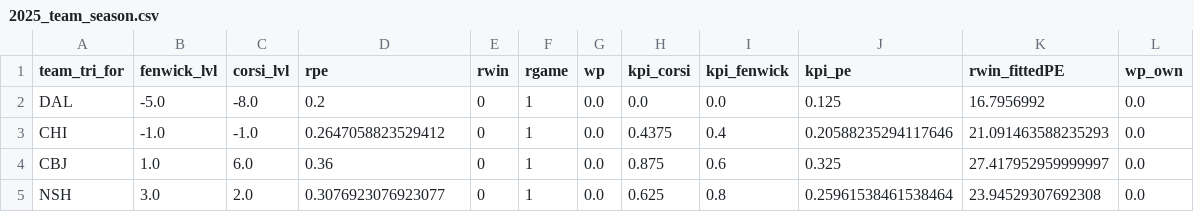
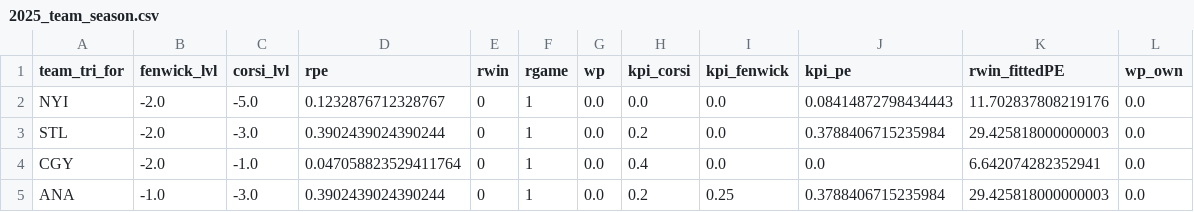
Before and after one commit to justinjjlee/NHL-Analytics, a CSV file: latest/team/season/2025_team_season.csv, drawn as a sheet; only a part is shown; the diff covers the shown part only; the diff names each change by its address in the sheet, - before the commit and + after, or states it on an @@ line.

```diff
--- a/latest/team/season/2025_team_season.csv
+++ b/latest/team/season/2025_team_season.csv
-A2 (team_tri_for): DAL
+A2 (team_tri_for): NYI
-B2 (fenwick_lvl): -5.0
+B2 (fenwick_lvl): -2.0
-C2 (corsi_lvl): -8.0
+C2 (corsi_lvl): -5.0
-D2 (rpe): 0.2
+D2 (rpe): 0.1232876712328767
-J2 (kpi_pe): 0.125
+J2 (kpi_pe): 0.08414872798434443
-K2 (rwin_fittedPE): 16.7956992
+K2 (rwin_fittedPE): 11.702837808219176
-A3 (team_tri_for): CHI
+A3 (team_tri_for): STL
-B3 (fenwick_lvl): -1.0
+B3 (fenwick_lvl): -2.0
-C3 (corsi_lvl): -1.0
+C3 (corsi_lvl): -3.0
-D3 (rpe): 0.2647058823529412
+D3 (rpe): 0.3902439024390244
-H3 (kpi_corsi): 0.4375
+H3 (kpi_corsi): 0.2
-I3 (kpi_fenwick): 0.4
+I3 (kpi_fenwick): 0.0
-J3 (kpi_pe): 0.20588235294117646
+J3 (kpi_pe): 0.3788406715235984
-K3 (rwin_fittedPE): 21.091463588235293
+K3 (rwin_fittedPE): 29.425818000000003
-A4 (team_tri_for): CBJ
+A4 (team_tri_for): CGY
-B4 (fenwick_lvl): 1.0
+B4 (fenwick_lvl): -2.0
-C4 (corsi_lvl): 6.0
+C4 (corsi_lvl): -1.0
-D4 (rpe): 0.36
+D4 (rpe): 0.047058823529411764
-H4 (kpi_corsi): 0.875
+H4 (kpi_corsi): 0.4
-I4 (kpi_fenwick): 0.6
+I4 (kpi_fenwick): 0.0
-J4 (kpi_pe): 0.325
+J4 (kpi_pe): 0.0
-K4 (rwin_fittedPE): 27.417952959999997
+K4 (rwin_fittedPE): 6.642074282352941
-A5 (team_tri_for): NSH
+A5 (team_tri_for): ANA
-B5 (fenwick_lvl): 3.0
+B5 (fenwick_lvl): -1.0
-C5 (corsi_lvl): 2.0
+C5 (corsi_lvl): -3.0
-D5 (rpe): 0.3076923076923077
+D5 (rpe): 0.3902439024390244
-H5 (kpi_corsi): 0.625
+H5 (kpi_corsi): 0.2
-I5 (kpi_fenwick): 0.8
+I5 (kpi_fenwick): 0.25
-J5 (kpi_pe): 0.25961538461538464
+J5 (kpi_pe): 0.3788406715235984
-K5 (rwin_fittedPE): 23.94529307692308
+K5 (rwin_fittedPE): 29.425818000000003
```
Also changed, not shown: 46 edited cells elsewhere in this file, latest/box/2025_box.csv, latest/box/2025_box_gameStats.csv, 5 other files.
